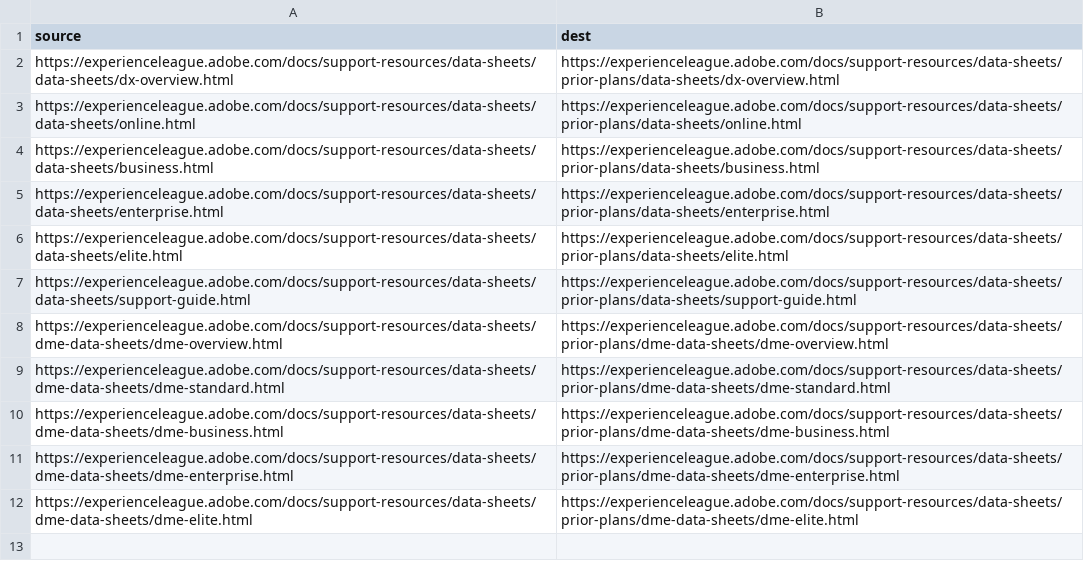
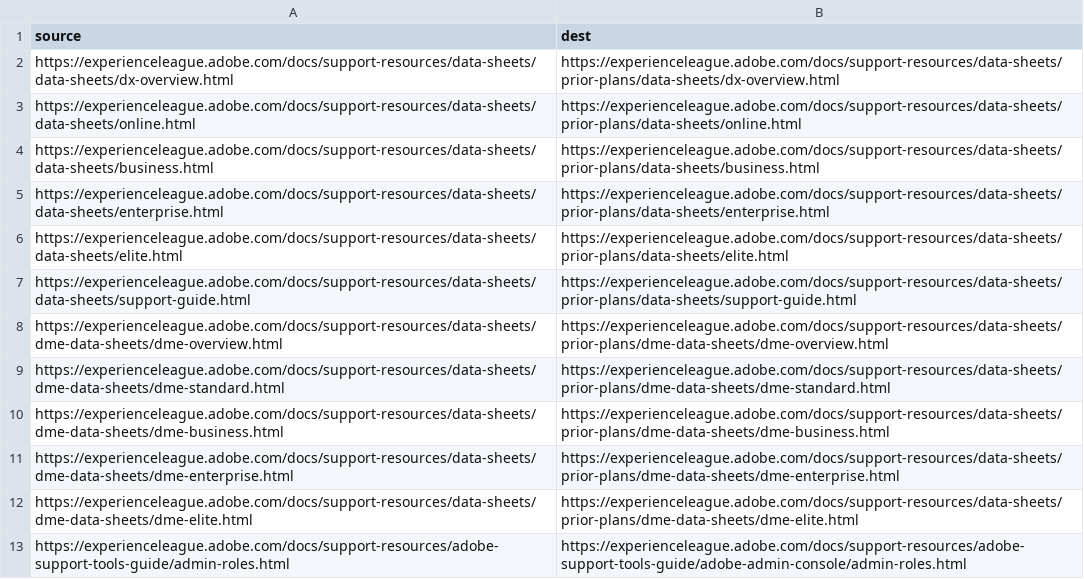
Before and after one commit to AdobeDocs/support-resources.sv-SE, a CSV file: redirects.csv, drawn as a sheet; the diff names each change by its address in the sheet, - before the commit and + after, or states it on an @@ line.

Commit message:
Sync non-localized files for core commit f9f417d Changes for core/source commit https://git.corp.adobe.com/AdobeDocs/support-resources.en/commit/f9f417d3574df4eb58647663ee7a682e9c46f18d

```diff
--- a/redirects.csv
+++ b/redirects.csv
+row 13: https://experienceleague.adobe.com/docs/support-resources/adobe-support-tools-guide/admin-roles.html | https://experienceleague.adobe.com/docs/support-resources/adobe-support-tools-guide/adobe-admin-console/admin-roles.html
```
